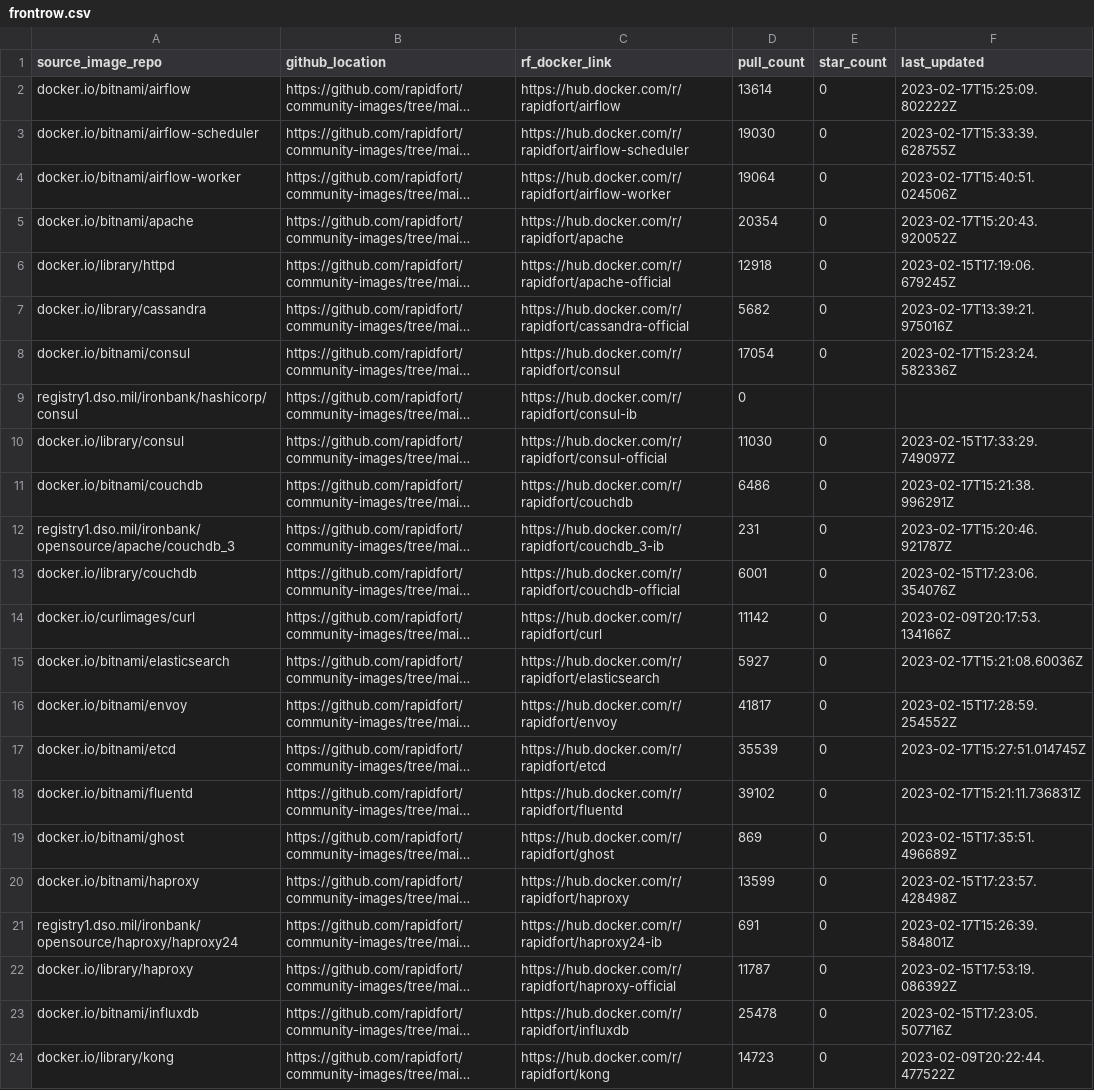
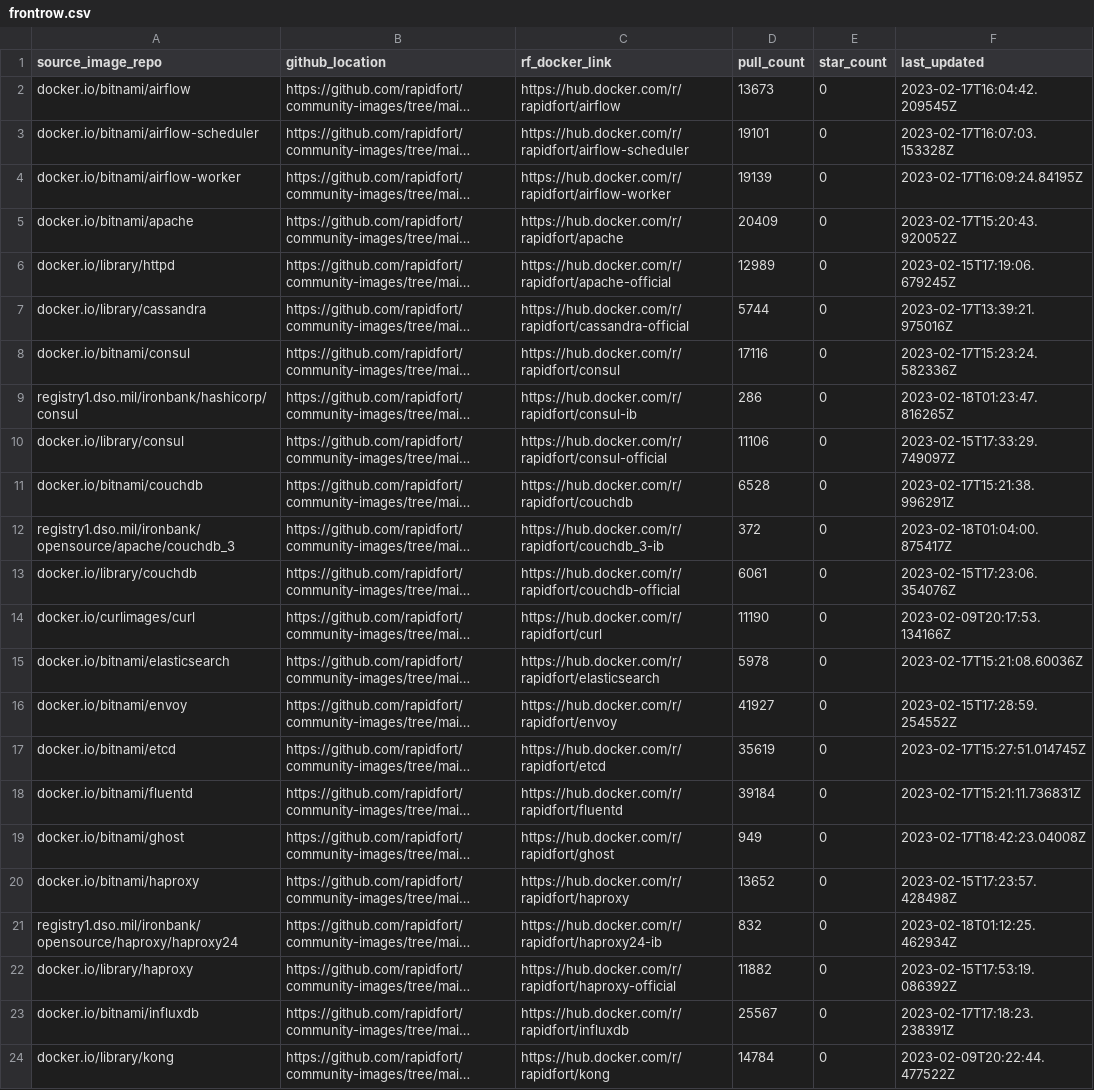
Before and after one commit to mridul549/community-images, a CSV file: frontrow.csv, drawn as a sheet; only a part is shown; long unchanged cells end in …; the diff covers the shown part only; the diff names each change by its address in the sheet, - before the commit and + after, or states it on an @@ line.

```diff
--- a/frontrow.csv
+++ b/frontrow.csv
-D2 (pull_count): 13614
+D2 (pull_count): 13673
-F2 (last_updated): 2023-02-17T15:25:09.802222Z
+F2 (last_updated): 2023-02-17T16:04:42.209545Z
-D3 (pull_count): 19030
+D3 (pull_count): 19101
-F3 (last_updated): 2023-02-17T15:33:39.628755Z
+F3 (last_updated): 2023-02-17T16:07:03.153328Z
-D4 (pull_count): 19064
+D4 (pull_count): 19139
-F4 (last_updated): 2023-02-17T15:40:51.024506Z
+F4 (last_updated): 2023-02-17T16:09:24.84195Z
-D5 (pull_count): 20354
+D5 (pull_count): 20409
-D6 (pull_count): 12918
+D6 (pull_count): 12989
-D7 (pull_count): 5682
+D7 (pull_count): 5744
-D8 (pull_count): 17054
+D8 (pull_count): 17116
-D9 (pull_count): 0
+D9 (pull_count): 286
-E9 (star_count): (empty)
+E9 (star_count): 0
-F9 (last_updated): (empty)
+F9 (last_updated): 2023-02-18T01:23:47.816265Z
-D10 (pull_count): 11030
+D10 (pull_count): 11106
-D11 (pull_count): 6486
+D11 (pull_count): 6528
-D12 (pull_count): 231
+D12 (pull_count): 372
-F12 (last_updated): 2023-02-17T15:20:46.921787Z
+F12 (last_updated): 2023-02-18T01:04:00.875417Z
-D13 (pull_count): 6001
+D13 (pull_count): 6061
-D14 (pull_count): 11142
+D14 (pull_count): 11190
-D15 (pull_count): 5927
+D15 (pull_count): 5978
-D16 (pull_count): 41817
+D16 (pull_count): 41927
-D17 (pull_count): 35539
+D17 (pull_count): 35619
-D18 (pull_count): 39102
+D18 (pull_count): 39184
-D19 (pull_count): 869
+D19 (pull_count): 949
-F19 (last_updated): 2023-02-15T17:35:51.496689Z
+F19 (last_updated): 2023-02-17T18:42:23.04008Z
-D20 (pull_count): 13599
+D20 (pull_count): 13652
-D21 (pull_count): 691
+D21 (pull_count): 832
-F21 (last_updated): 2023-02-17T15:26:39.584801Z
+F21 (last_updated): 2023-02-18T01:12:25.462934Z
-D22 (pull_count): 11787
+D22 (pull_count): 11882
-D23 (pull_count): 25478
+D23 (pull_count): 25567
-F23 (last_updated): 2023-02-15T17:23:05.507716Z
+F23 (last_updated): 2023-02-17T17:18:23.238391Z
-D24 (pull_count): 14723
+D24 (pull_count): 14784
```
Also changed, not shown: 54 edited cells elsewhere in this file, 4 other files.
